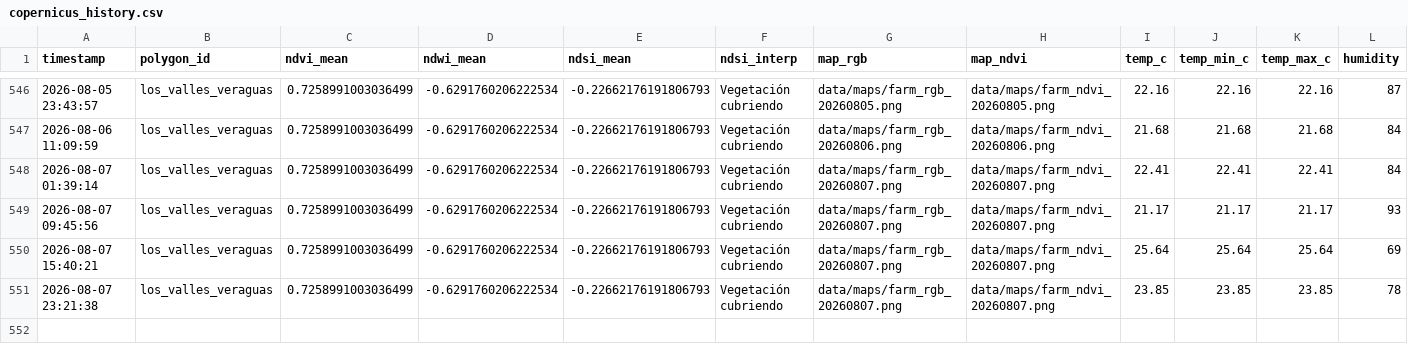
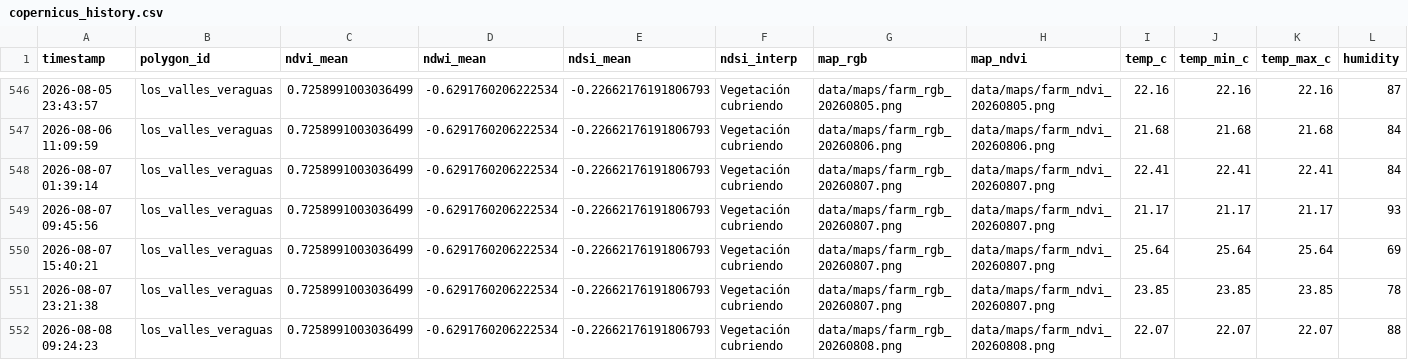
Before and after one commit to axiot9b/agromonitor, a CSV file: data/copernicus_history.csv, drawn as a sheet; only a part is shown, gaps mark what is left out; rows hold the shown columns only; the diff names each change by its address in the sheet, - before the commit and + after, or states it on an @@ line.

Commit message:
Auto: Update Copernicus data and maps [skip ci]

```diff
--- a/data/copernicus_history.csv
+++ b/data/copernicus_history.csv
+row 552: 2026-08-08 09:24:23 | los_valles_veraguas | 0.7258991003036499 | -0.6291760206222534 | -0.22662176191806793 | Vegetación cubriendo | data/maps/farm_rgb_20260808.png | data/maps/farm_ndvi_20260808.png | 22.07 | 22.07 | 22.07 | 88
```
Also changed, not shown: 3 other files.
